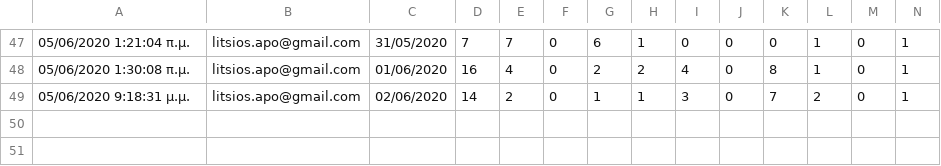
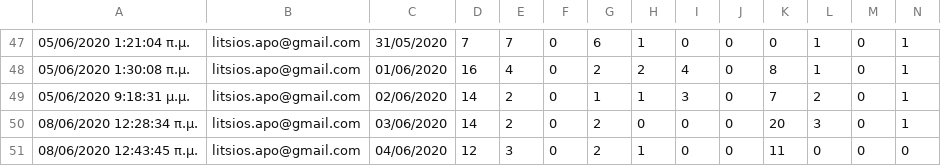
Before and after one commit to Covid-19-Response-Greece/covid19-greece-api, a CSV file: data/greece/Regions/western_macedonia_daily_reports.csv, drawn as a sheet; only a part is shown, gaps mark what is left out; rows hold the shown columns only; the diff names each change by its address in the sheet, - before the commit and + after, or states it on an @@ line.

```diff
--- a/data/greece/Regions/western_macedonia_daily_reports.csv
+++ b/data/greece/Regions/western_macedonia_daily_reports.csv
+row 50: 08/06/2020 12:28:34 π.μ. | litsios.apo@gmail.com | 03/06/2020 | 14 | 2 | 0 | 2 | 0 | 0 | 0 | 20 | 3 | 0 | 1
+row 51: 08/06/2020 12:43:45 π.μ. | litsios.apo@gmail.com | 04/06/2020 | 12 | 3 | 0 | 2 | 1 | 0 | 0 | 11 | 0 | 0 | 0
```
Also changed, not shown: data/greece/isMOOD/cases_by_region_timeline.csv, 1 other file.
